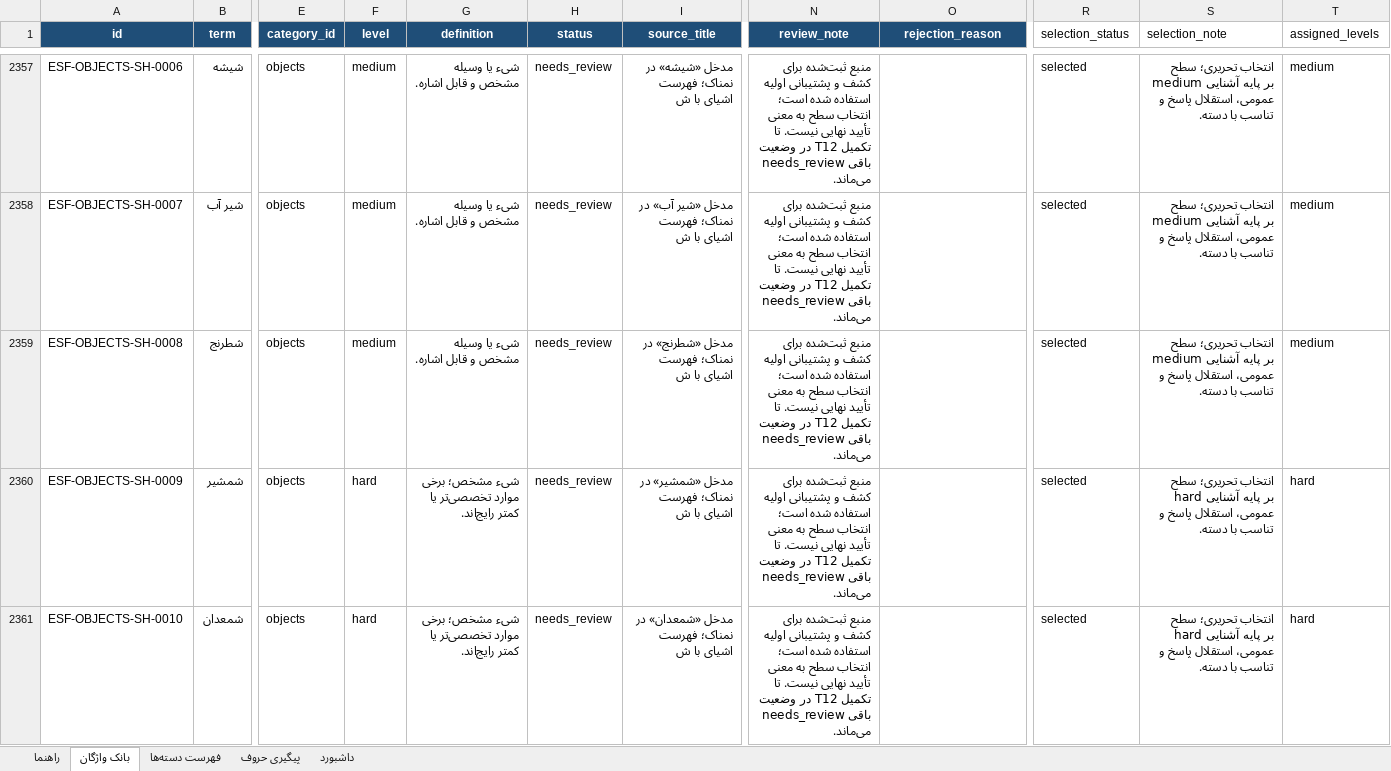
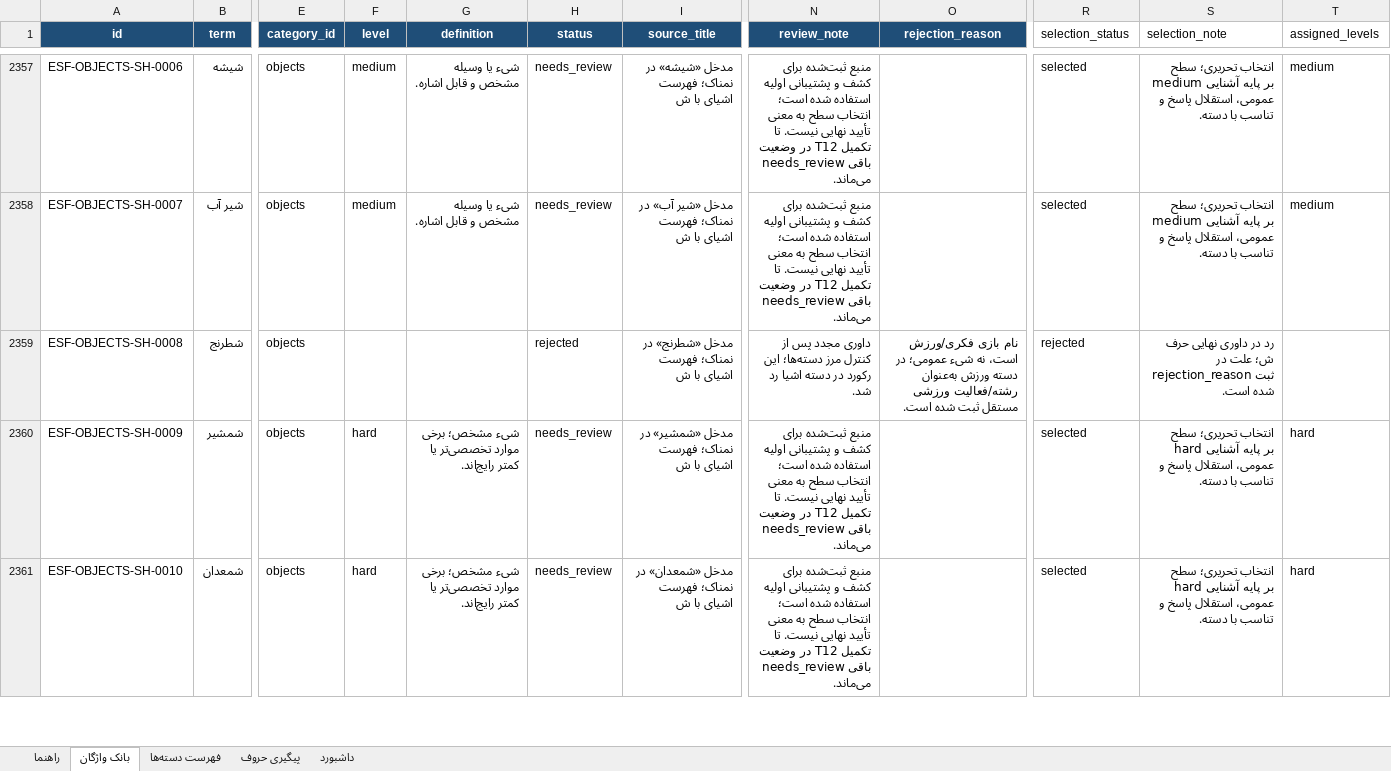
Before and after one commit to AhmadZamani031/TaghalobNameh, an Excel workbook: 03_Word_Database/Vocabulary_Manager.xlsx, sheet بانک واژگان, drawn as a sheet; only a part is shown, gaps mark what is left out; values as stored, in another font and other column widths than the file's, no borders; conditional formats and table styles not drawn; the diff names each change by its address in the sheet, - before the commit and + after, or states it on an @@ line.

Commit message:
Refine Shin letter category adjudication

```diff
--- a/03_Word_Database/Vocabulary_Manager.xlsx (sheet بانک واژگان)
+++ b/03_Word_Database/Vocabulary_Manager.xlsx (sheet بانک واژگان)
-F2359 (level): medium
+F2359 (level): (empty)
-G2359 (definition): شیء یا وسیله مشخص و قابل اشاره.
+G2359 (definition): (empty)
-H2359 (status): needs_review
+H2359 (status): rejected
-N2359 (review_note): منبع ثبت‌شده برای کشف و پشتیبانی اولیه استفاده شده است؛ انتخاب سطح به معنی تأیید نهایی نیست. تا تکمیل T12 در وضعیت needs_review باقی می‌ماند.
+N2359 (review_note): داوری مجدد پس از کنترل مرز دسته‌ها؛ این رکورد در دسته اشیا رد شد.
-O2359 (rejection_reason): (empty)
+O2359 (rejection_reason): نام بازی فکری/ورزش است، نه شیء عمومی؛ در دسته ورزش به‌عنوان رشته/فعالیت ورزشی مستقل ثبت شده است.
-R2359 (selection_status): selected
+R2359 (selection_status): rejected
-S2359 (selection_note): انتخاب تحریری؛ سطح medium بر پایه آشنایی عمومی، استقلال پاسخ و تناسب با دسته.
+S2359 (selection_note): رد در داوری نهایی حرف ش؛ علت در rejection_reason ثبت شده است.
-T2359 (assigned_levels): medium
+T2359 (assigned_levels): (empty)
```
Also changed, not shown: sheet پیگیری حروف, 4 other files.
